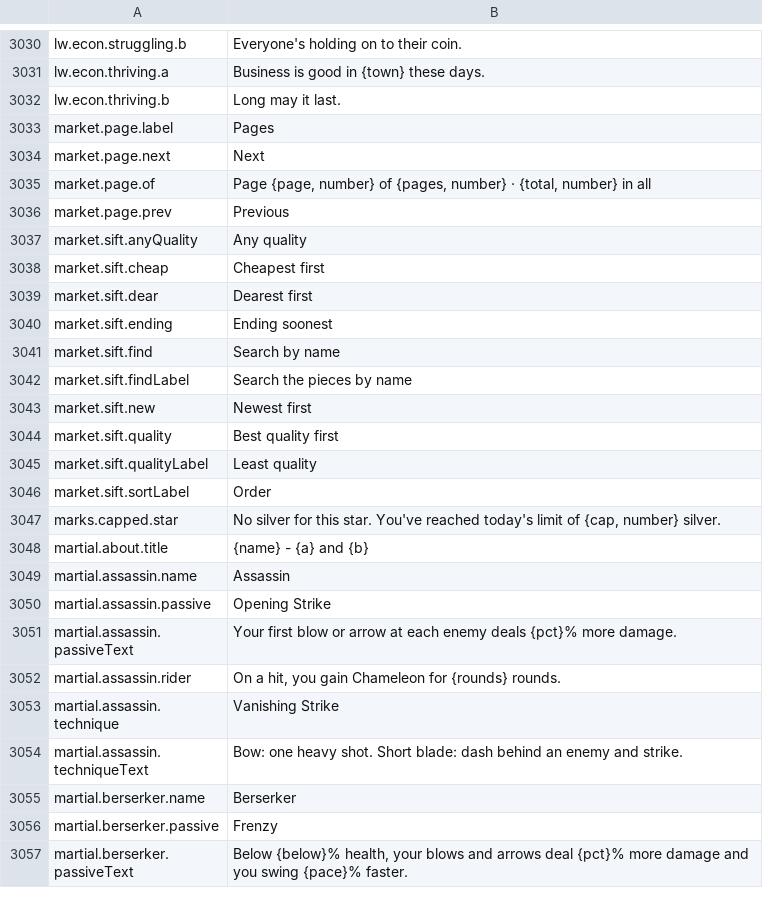
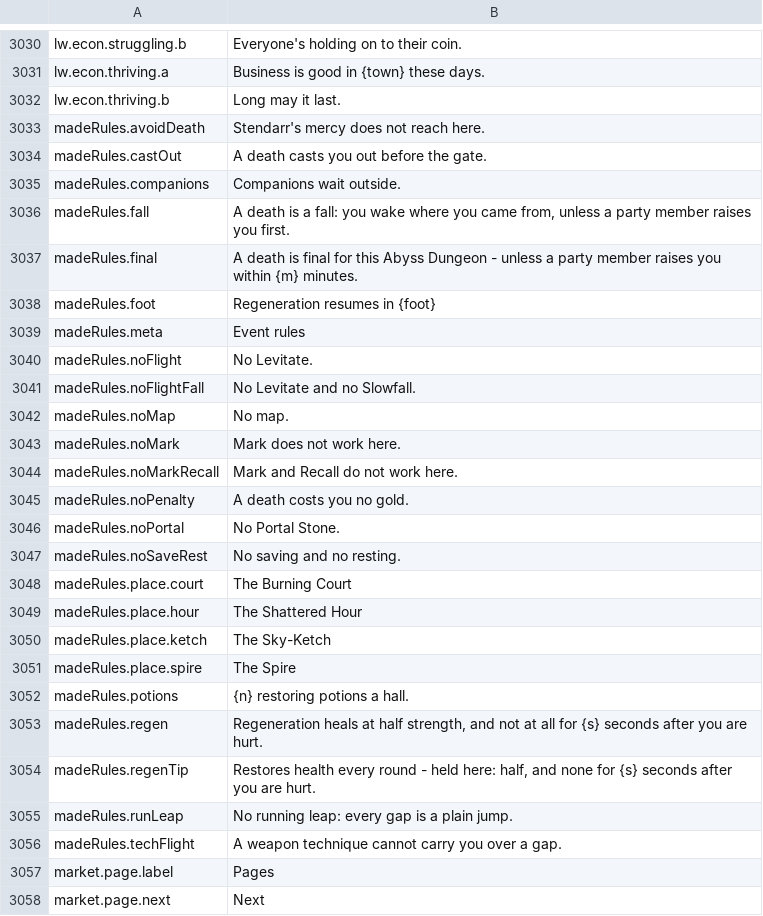
Before and after one commit to Hazerre/daggerfall-js-source, a CSV file: locales/en/Port_Strings.csv, drawn as a sheet; only a part is shown, gaps mark what is left out; the shorter side is filled out with more unchanged rows.

```diff
--- a/locales/en/Port_Strings.csv
+++ b/locales/en/Port_Strings.csv
@@ -3032,2 +3032,26 @@ lw.econ.thriving.a,"Business is good in {town} these days."
 lw.econ.thriving.b,"Long may it last."
+madeRules.avoidDeath,"Stendarr's mercy does not reach here."
+madeRules.castOut,"A death casts you out before the gate."
+madeRules.companions,"Companions wait outside."
+madeRules.fall,"A death is a fall: you wake where you came from, unless a party member raises you first."
+madeRules.final,"A death is final for this Abyss Dungeon - unless a party member raises you within {m} minutes."
+madeRules.foot,"Regeneration resumes in {foot}"
+madeRules.meta,"Event rules"
+madeRules.noFlight,"No Levitate."
+madeRules.noFlightFall,"No Levitate and no Slowfall."
+madeRules.noMap,"No map."
+madeRules.noMark,"Mark does not work here."
+madeRules.noMarkRecall,"Mark and Recall do not work here."
+madeRules.noPenalty,"A death costs you no gold."
+madeRules.noPortal,"No Portal Stone."
+madeRules.noSaveRest,"No saving and no resting."
+madeRules.place.court,"The Burning Court"
+madeRules.place.hour,"The Shattered Hour"
+madeRules.place.ketch,"The Sky-Ketch"
+madeRules.place.spire,"The Spire"
+madeRules.potions,"{n} restoring potions a hall."
+madeRules.regen,"Regeneration heals at half strength, and not at all for {s} seconds after you are hurt."
+madeRules.regenTip,"Restores health every round - held here: half, and none for {s} seconds after you are hurt."
+madeRules.runLeap,"No running leap: every gap is a plain jump."
+madeRules.techFlight,"A weapon technique cannot carry you over a gap."
 market.page.label,"Pages"
```
Also changed, not shown: 43 other files.
